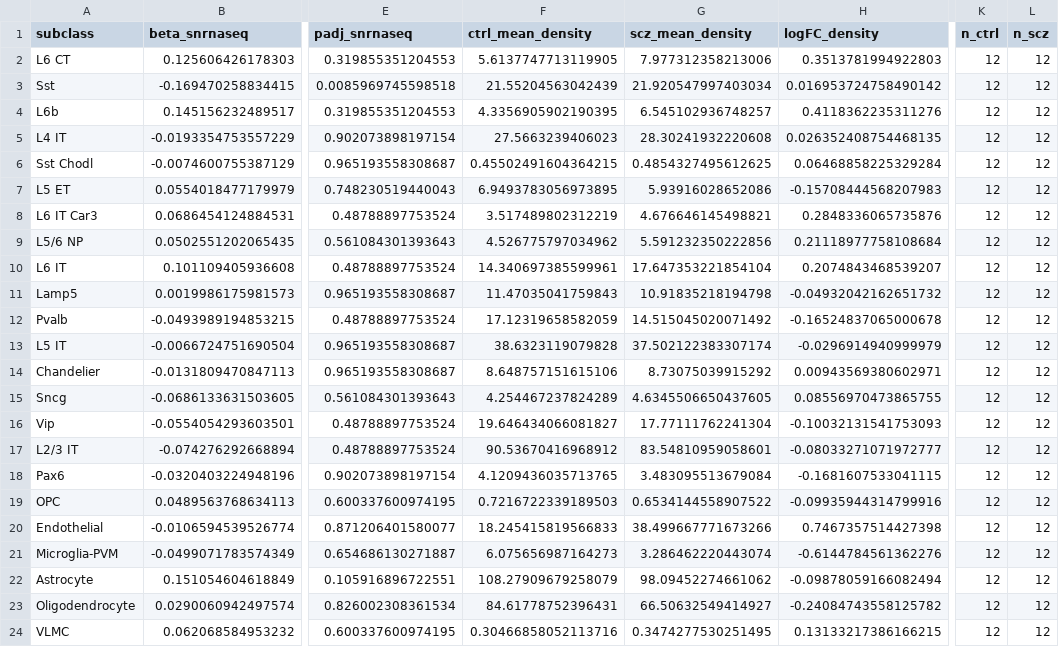
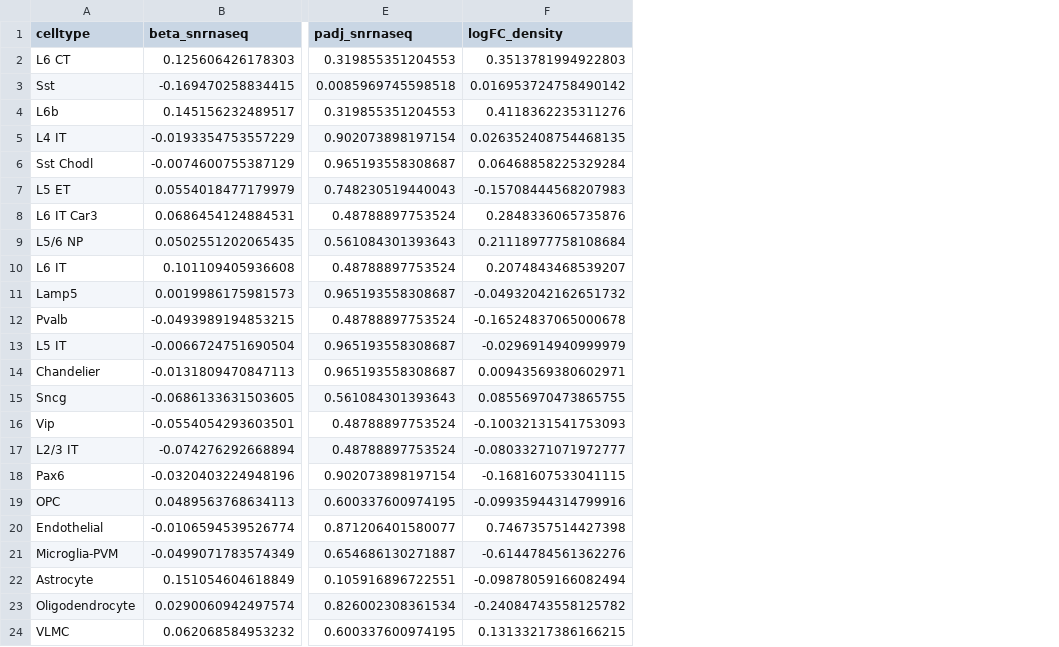
Before and after one commit to stripathy/SCZ_Xenium, a CSV file: output/density_analysis/snrnaseq_vs_density_subclass.csv, drawn as a sheet; only a part is shown, gaps mark what is left out; the diff names each change by its address in the sheet, - before the commit and + after, or states it on an @@ line.

```diff
--- a/output/density_analysis/snrnaseq_vs_density_subclass.csv
+++ b/output/density_analysis/snrnaseq_vs_density_subclass.csv
-column F (ctrl_mean_density), rows 2-24: 5.6137747713119905 | 21.55204563042439 | 4.3356905902190395 | 27.5663239406023 | 0.45502491604364215 | 6.9493783056973895 | 3.517489802312219 | 4.526775797034962 | 14.340697385599961 | 11.47035041759843 | 17.12319658582059 | 38.6323119079828 | 8.648757151615106 | 4.254467237824289 | 19.646434066081827 | 90.53670416968912 | 4.1209436035713765 | 0.7216722339189503 | 18.245415819566833 | 6.075656987164273 | 108.27909679258079 | 84.61778752396431 | 0.30466858052113716
-column G (scz_mean_density), rows 2-24: 7.977312358213006 | 21.920547997403034 | 6.545102936748257 | 28.30241932220608 | 0.4854327495612625 | 5.93916028652086 | 4.676646145498821 | 5.591232350222856 | 17.647353221854104 | 10.91835218194798 | 14.515045020071492 | 37.502122383307174 | 8.73075039915292 | 4.6345506650437605 | 17.77111762241304 | 83.54810959058601 | 3.483095513679084 | 0.6534144558907522 | 38.499667771673266 | 3.286462220443074 | 98.09452274661062 | 66.50632549414927 | 0.3474277530251495
-column K (n_ctrl), rows 2-24: all 12
-column L (n_scz), rows 2-24: all 12
-A1: subclass
+A1: celltype
```
Also changed, not shown: 7 other files.
